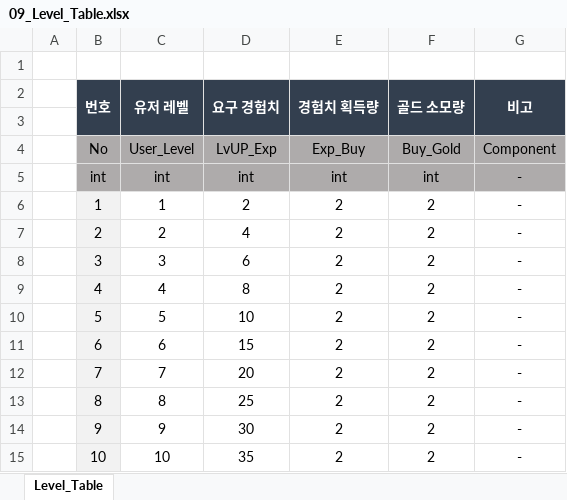
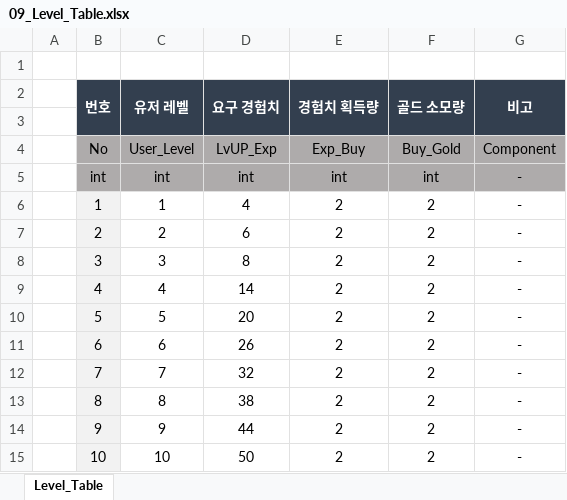
Before and after one commit to kimmk1533/DefensiveDungeon, an Excel workbook: Documents/Table_List/09_Level_Table.xlsx, sheet Level_Table, drawn as a sheet; values as stored, in another font and other column widths than the file's, no borders; the diff names each change by its address in the sheet, - before the commit and + after, or states it on an @@ line.

```diff
--- a/Documents/Table_List/09_Level_Table.xlsx (sheet Level_Table)
+++ b/Documents/Table_List/09_Level_Table.xlsx (sheet Level_Table)
-D6 (요구 경험치): 2
+D6 (요구 경험치): 4
-D7 (요구 경험치): 4
+D7 (요구 경험치): 6
-D8 (요구 경험치): 6
+D8 (요구 경험치): 8
-D9 (요구 경험치): 8
+D9 (요구 경험치): 14
-D10 (요구 경험치): 10
+D10 (요구 경험치): 20
-D11 (요구 경험치): 15
+D11 (요구 경험치): 26
-D12 (요구 경험치): 20
+D12 (요구 경험치): 32
-D13 (요구 경험치): 25
+D13 (요구 경험치): 38
-D14 (요구 경험치): 30
+D14 (요구 경험치): 44
-D15 (요구 경험치): 35
+D15 (요구 경험치): 50
```
Also changed, not shown: Documents/Table_List/01_Devil_Table.xlsx, Documents/Table_List/02_Tower_Table.xlsx, 23 other files.
